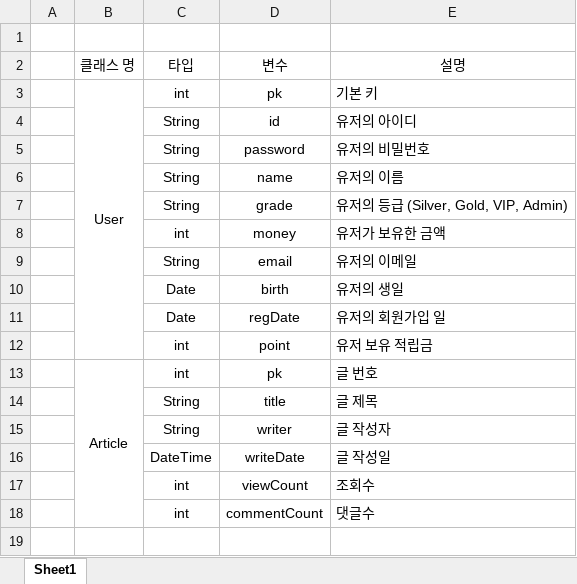
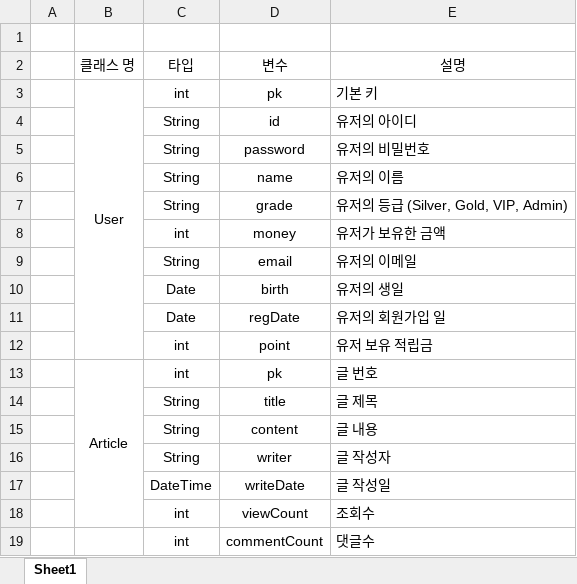
Before and after one commit to Haisia/study, an Excel workbook: vuejpa/Domain 구성.xlsx, sheet Sheet1, drawn as a sheet; values as stored, in another font and other column widths than the file's, no borders; removed rows and columns are numbered as before the commit, all else as after; the diff names each change by its address in the sheet, - before the commit and + after, or states it on an @@ line.

```diff
--- a/vuejpa/Domain 구성.xlsx (sheet Sheet1)
+++ b/vuejpa/Domain 구성.xlsx (sheet Sheet1)
-B13:B18 merged
+B13:B18 merged
+row 15:  |  | String | content | 글 내용
```
Also changed, not shown: vuejpa/API 설계.xlsx, 6 other files.
